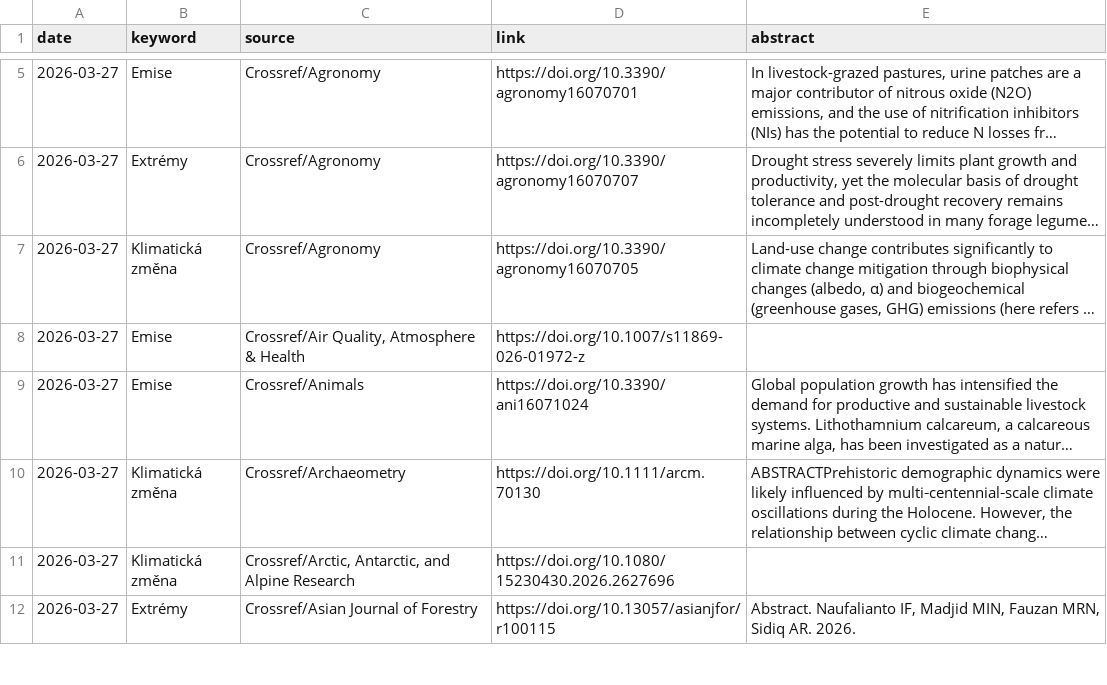
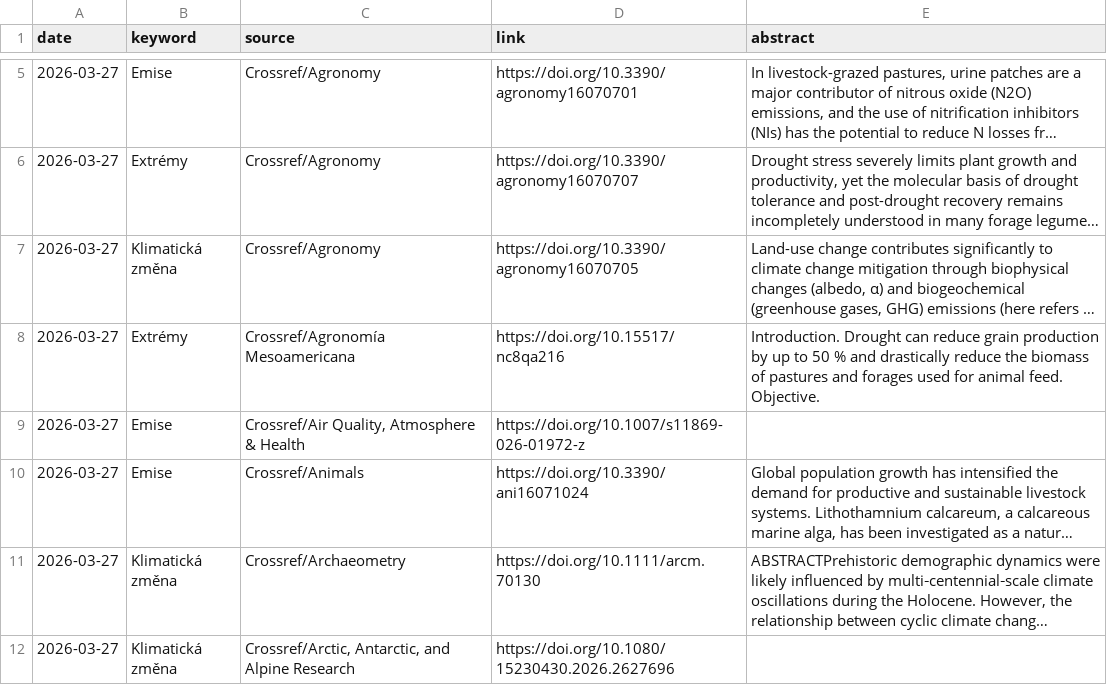
Before and after one commit to RadimTol/Source, a CSV file: source-crossref.csv, drawn as a sheet; only a part is shown, gaps mark what is left out; the shorter side is filled out with more unchanged rows; long unchanged cells end in …; the diff covers the shown part only; the diff names each change by its address in the sheet, - before the commit and + after, or states it on an @@ line.

```diff
--- a/source-crossref.csv
+++ b/source-crossref.csv
+row 8: 2026-03-27 | Extrémy | Crossref/Agronomía Mesoamericana | https://doi.org/10.15517/nc8qa216 | Introduction. Drought can reduce grain production by up to 50 % and drastically reduce the biomass of pastures and forages used for animal feed. Objective.
```
Also changed, not shown: 3 added rows elsewhere in this file, source.csv, 1 other file.
